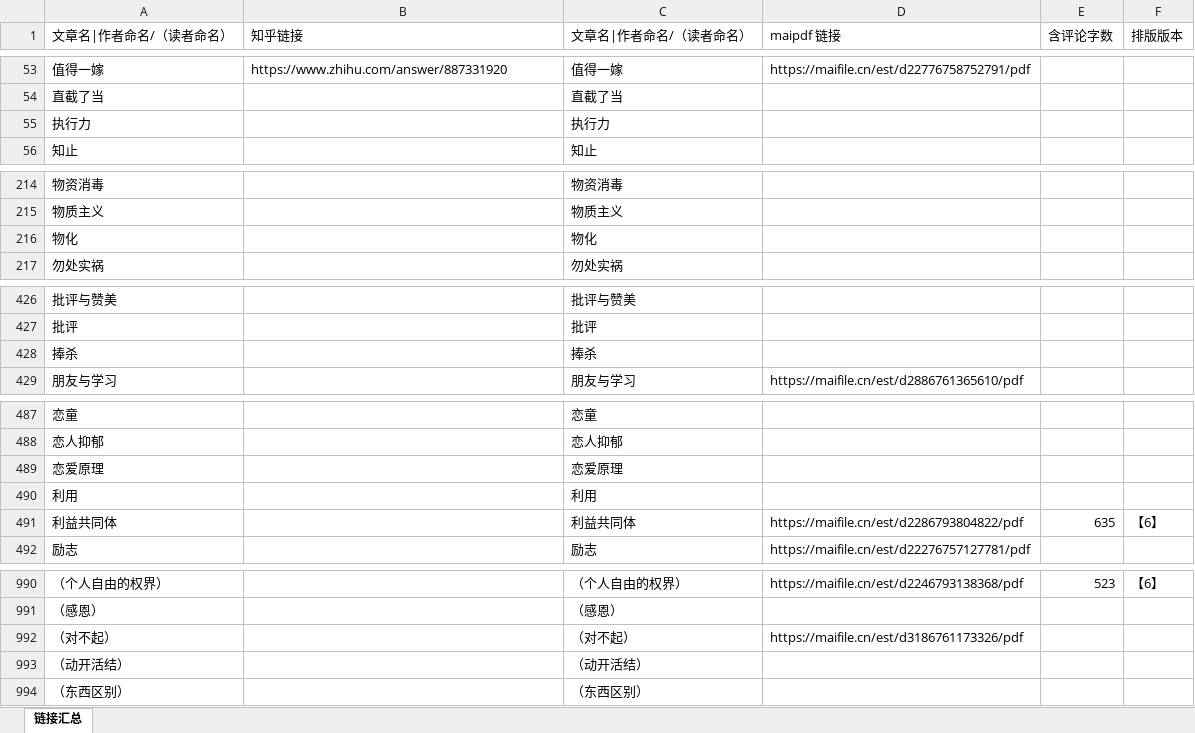
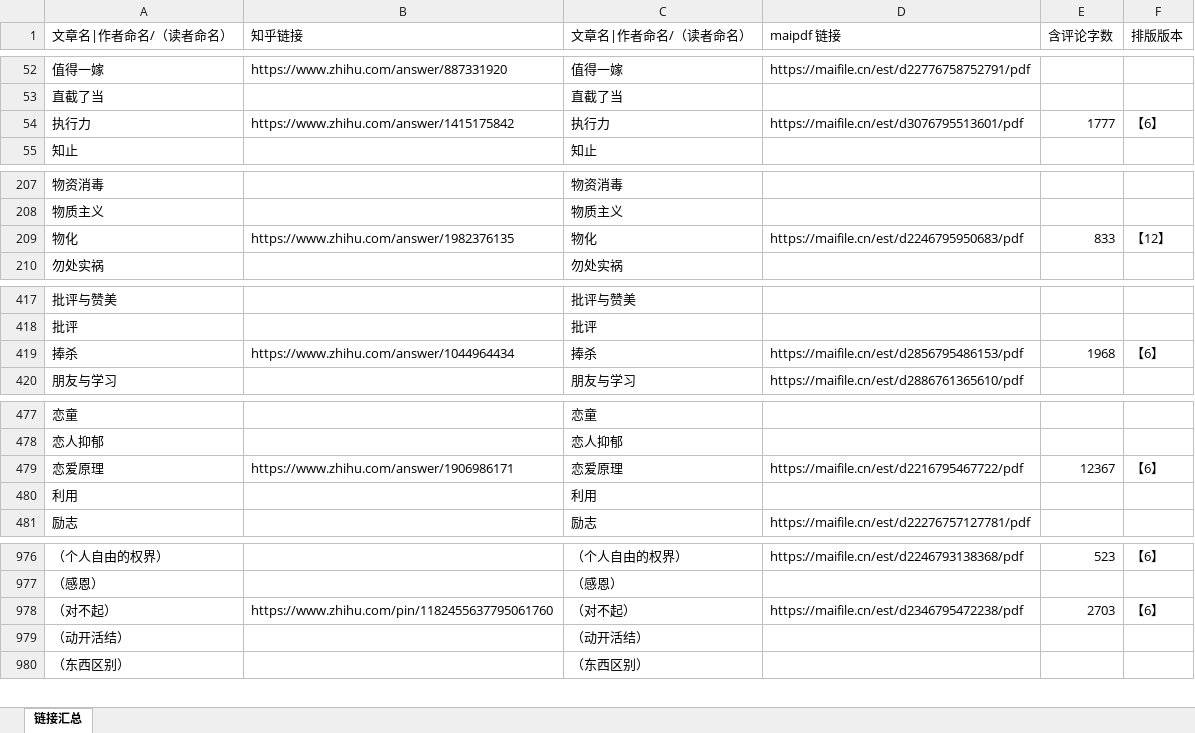
Before and after one commit to LKHRFUDI/Caritas-Learning, an Excel workbook: 链接汇总.xlsx, sheet 链接汇总, drawn as a sheet; only a part is shown, gaps mark what is left out; values as stored, in another font and other column widths than the file's, no cell formats; addresses are those after the commit; the diff covers the shown part only; the diff names each change by its address in the sheet, - before the commit and + after, or states it on an @@ line.

```diff
--- a/链接汇总.xlsx (sheet 链接汇总)
+++ b/链接汇总.xlsx (sheet 链接汇总)
-B54 (知乎链接): (empty)
+B54 (知乎链接): https://www.zhihu.com/answer/1415175842
-D54 (maipdf 链接): (empty)
+D54 (maipdf 链接): https://maifile.cn/est/d3076795513601/pdf
-E54 (含评论字数): (empty)
+E54 (含评论字数): 1777
-F54 (排版版本): (empty)
+F54 (排版版本): 【6】
-B209 (知乎链接): (empty)
+B209 (知乎链接): https://www.zhihu.com/answer/1982376135
-D209 (maipdf 链接): (empty)
+D209 (maipdf 链接): https://maifile.cn/est/d2246795950683/pdf
-E209 (含评论字数): (empty)
+E209 (含评论字数): 833
-F209 (排版版本): (empty)
+F209 (排版版本): 【12】
-B419 (知乎链接): (empty)
+B419 (知乎链接): https://www.zhihu.com/answer/1044964434
-D419 (maipdf 链接): (empty)
+D419 (maipdf 链接): https://maifile.cn/est/d2856795486153/pdf
-E419 (含评论字数): (empty)
+E419 (含评论字数): 1968
-F419 (排版版本): (empty)
+F419 (排版版本): 【6】
-B479 (知乎链接): (empty)
+B479 (知乎链接): https://www.zhihu.com/answer/1906986171
-D479 (maipdf 链接): (empty)
+D479 (maipdf 链接): https://maifile.cn/est/d2216795467722/pdf
-E479 (含评论字数): (empty)
+E479 (含评论字数): 12367
-F479 (排版版本): (empty)
+F479 (排版版本): 【6】
@@ row 491 moved to row 1025: 利益共同体 @@
-B978 (知乎链接): (empty)
+B978 (知乎链接): https://www.zhihu.com/pin/1182455637795061760
-D978 (maipdf 链接): https://maifile.cn/est/d3186761173326/pdf
+D978 (maipdf 链接): https://maifile.cn/est/d2346795472238/pdf
-E978 (含评论字数): (empty)
+E978 (含评论字数): 2703
-F978 (排版版本): (empty)
+F978 (排版版本): 【6】
```
Also changed, not shown: 3 added rows, 5 removed rows, 18 moved rows and 21 edited cells elsewhere in this sheet, cell formats, 34 other files.
